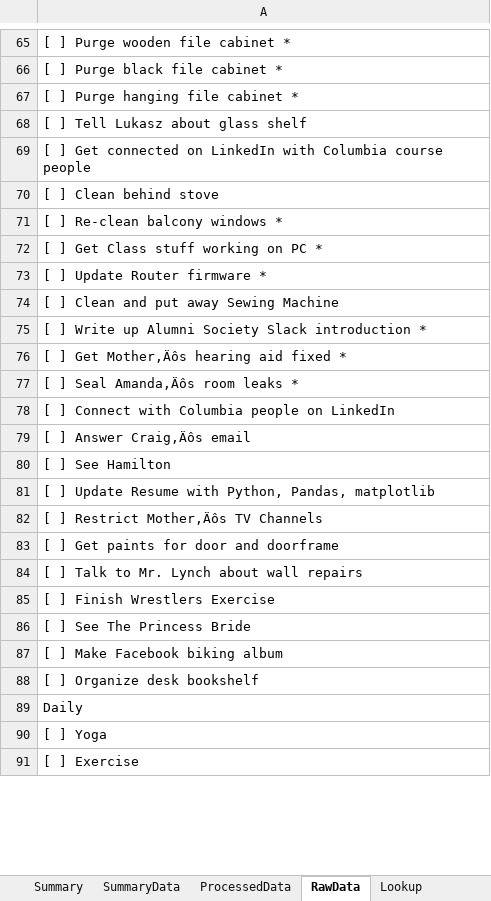
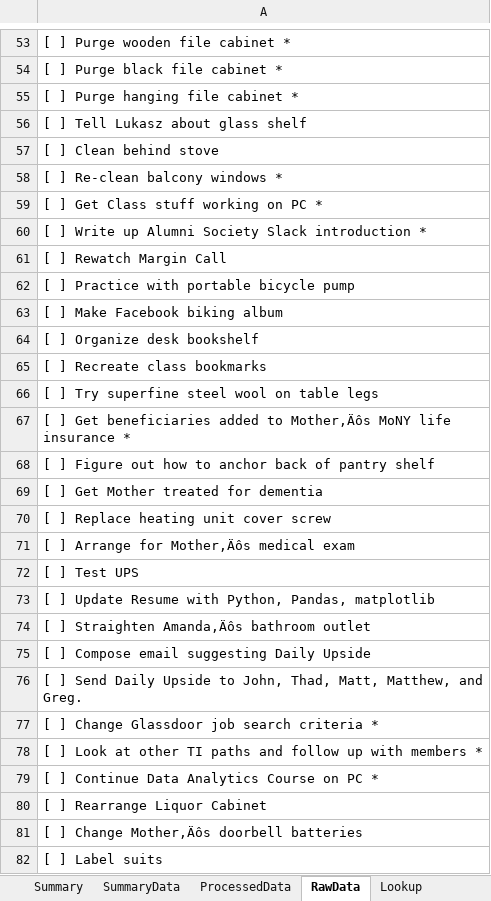
Before and after one commit to vflopez77/Accomplishments, an Excel workbook: AccomplishmentsV4.xlsm, sheet RawData, drawn as a sheet; only a part is shown, gaps mark what is left out; the shorter side is filled out with more unchanged rows; values as stored, in another font and other column widths than the file's, no borders; removed rows and columns are numbered as before the commit, all else as after; the diff covers the shown part only; the diff names each change by its address in the sheet, - before the commit and + after, or states it on an @@ line.

```diff
--- a/AccomplishmentsV4.xlsm (sheet RawData)
+++ b/AccomplishmentsV4.xlsm (sheet RawData)
-row 69: [ ] Get connected on LinkedIn with Columbia course people
-row 73: [ ] Update Router firmware *
-row 74: [ ] Clean and put away Sewing Machine
-A61: [ ] Get Mother‚Äôs hearing aid fixed *
+A61: [ ] Rewatch Margin Call
-A62: [ ] Seal Amanda‚Äôs room leaks *
+A62: [ ] Practice with portable bicycle pump
-row 78: [ ] Connect with Columbia people on LinkedIn
-row 79: [ ] Answer Craig‚Äôs email
-row 80: [ ] See Hamilton
-row 82: [ ] Restrict Mother‚Äôs TV Channels
-row 83: [ ] Get paints for door and doorframe
-row 84: [ ] Talk to Mr. Lynch about wall repairs
-row 85: [ ] Finish Wrestlers Exercise
-row 86: [ ] See The Princess Bride
+row 65: [ ] Recreate class bookmarks
+row 66: [ ] Try superfine steel wool on table legs
-row 32: [ ] Get beneficiaries added to Mother‚Äô…
+row 67: [ ] Get beneficiaries added to Mother‚Äô…
+row 68: [ ] Figure out how to anchor back of pantry shelf
+row 69: [ ] Get Mother treated for dementia
+row 70: [ ] Replace heating unit cover screw
+row 71: [ ] Arrange for Mother‚Äôs medical exam
+row 72: [ ] Test UPS
-row 81: [ ] Update Resume with Python, Pandas, m…
+row 73: [ ] Update Resume with Python, Pandas, m…
+row 74: [ ] Straighten Amanda‚Äôs bathroom outlet
+row 75: [ ] Compose email suggesting Daily Upside
+row 76: [ ] Send Daily Upside to John, Thad, Matt, Matthew, and Greg.
+row 77: [ ] Change Glassdoor job search criteria *
+row 78: [ ] Look at other TI paths and follow up with members *
+row 79: [ ] Continue Data Analytics Course on PC *
+row 80: [ ] Rearrange Liquor Cabinet
+row 81: [ ] Change Mother‚Äôs doorbell batteries
+row 82: [ ] Label suits
```
Also changed, not shown: 732 added rows, 222 removed rows, 94 moved rows and 92 edited cells elsewhere in this sheet, sheet ProcessedData, sheet Summary, sheet SummaryData, formulas that keep their value, charts or pictures, 15 other files.
